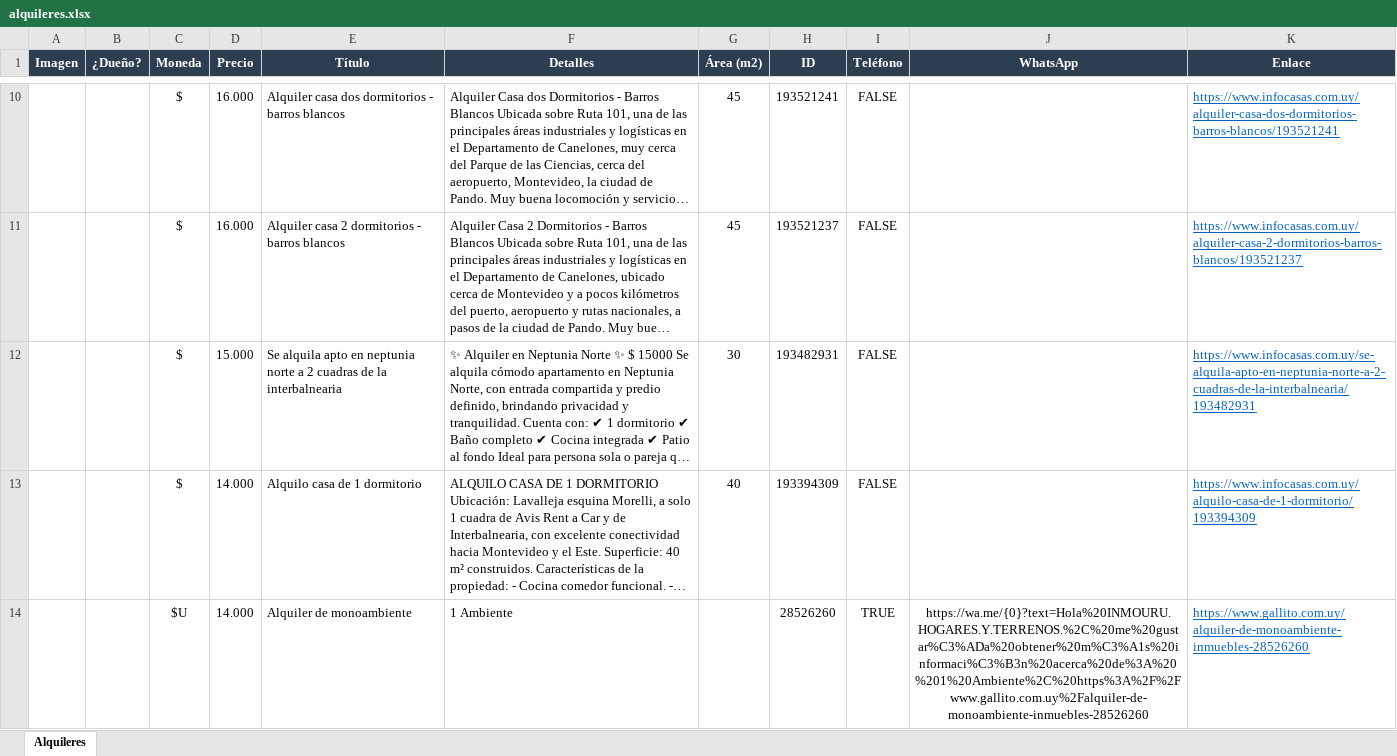
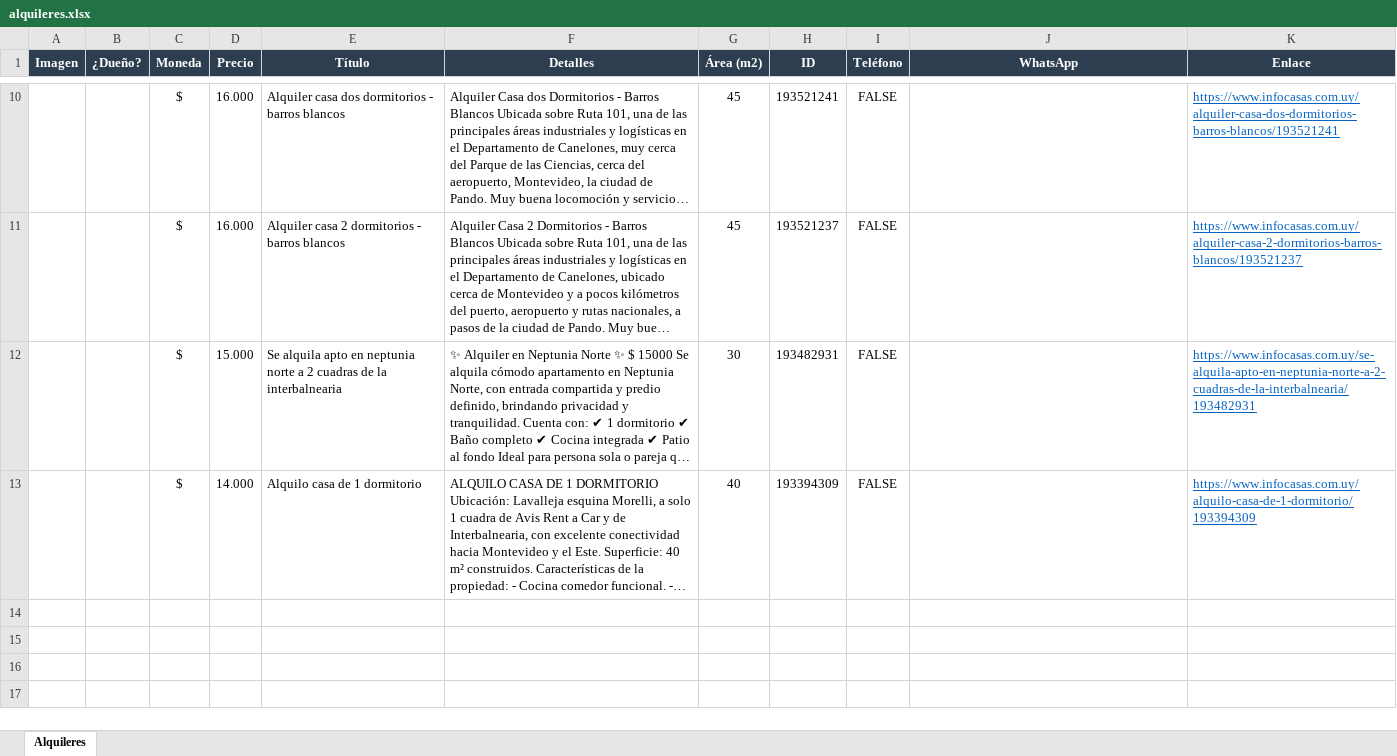
Before and after one commit to jgnacio/scrp_alquileres, an Excel workbook: alquileres.xlsx, sheet Alquileres, drawn as a sheet; only a part is shown, gaps mark what is left out; long unchanged cells end in …; values as stored, in another font and other column widths than the file's, no borders; charts and pictures not drawn; the diff names each change by its address in the sheet, - before the commit and + after, or states it on an @@ line.

```diff
--- a/alquileres.xlsx (sheet Alquileres)
+++ b/alquileres.xlsx (sheet Alquileres)
-row 14:  |  | $U | 14.000 | Alquiler de monoambiente | 1 Ambiente |  | 28526260 | TRUE | https://wa.me/{0}?text=Hola%20INMOURU.HOGARES.Y.TERRENOS.%2C%20me%20gustar%C3%ADa%20obtener%20m%C3%A1s%20informaci%C3%B3n%20acerca%20de%3A%20%201%20Ambiente%2C%20https%3A%2F%2Fwww.gallito.com.uy%2Falquiler-de-monoambiente-inmuebles-28526260 | https://www.gallito.com.uy/alquiler-de-monoambiente-inmuebles-28526260
```
Also changed, not shown: charts or pictures, 2 other files.
